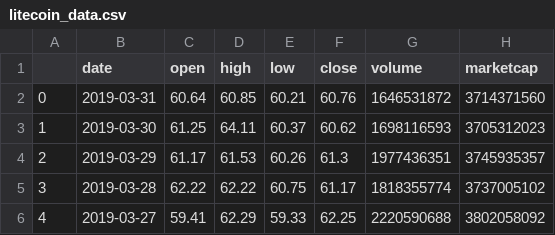
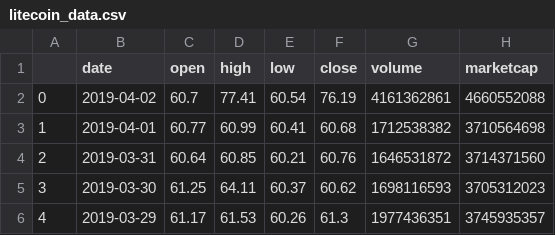
Before and after one commit to SmirnovaAlina/-Cryptocurrency_analysis-_project, a CSV file: Resources/litecoin_data.csv, drawn as a sheet; only a part is shown; the shorter side is filled out with more unchanged rows; addresses are those after the commit; the diff names each change by its address in the sheet, - before the commit and + after, or states it on an @@ line.

```diff
--- a/Resources/litecoin_data.csv
+++ b/Resources/litecoin_data.csv
+row 2: 0 | 2019-04-02 | 60.7 | 77.41 | 60.54 | 76.19 | 4161362861 | 4660552088
+row 3: 1 | 2019-04-01 | 60.77 | 60.99 | 60.41 | 60.68 | 1712538382 | 3710564698
@@ column A renumbered from row 4 down @@
```
Also changed, not shown: Resources/bitcoin_data.csv, Resources/coins_price.csv, 9 other files.
